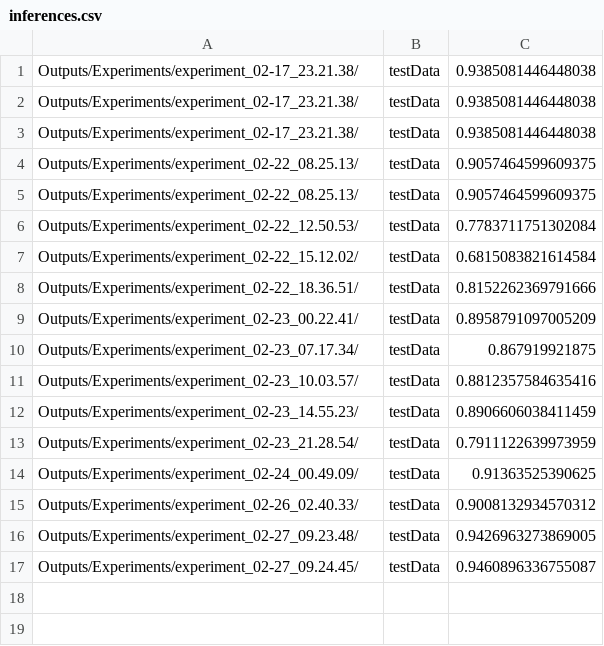
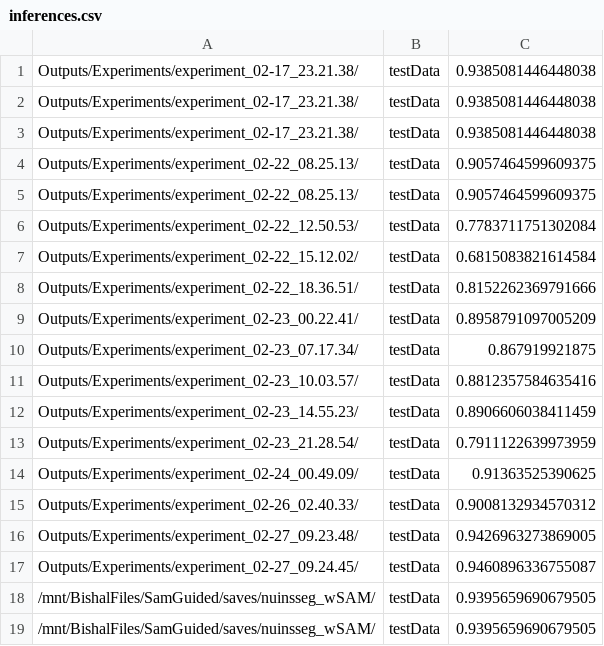
Before and after one commit to CVPR-KIT/SAM-Guided-Enhanced-Nuclei-Segmentation, a CSV file: log/inferences.csv, drawn as a sheet; the diff names each change by its address in the sheet, - before the commit and + after, or states it on an @@ line.

```diff
--- a/log/inferences.csv
+++ b/log/inferences.csv
+row 18: /mnt/BishalFiles/SamGuided/saves/nuinsseg_wSAM/ | testData | 0.9395659690679505
+row 19: /mnt/BishalFiles/SamGuided/saves/nuinsseg_wSAM/ | testData | 0.9395659690679505
```
Also changed, not shown: 11 other files.
